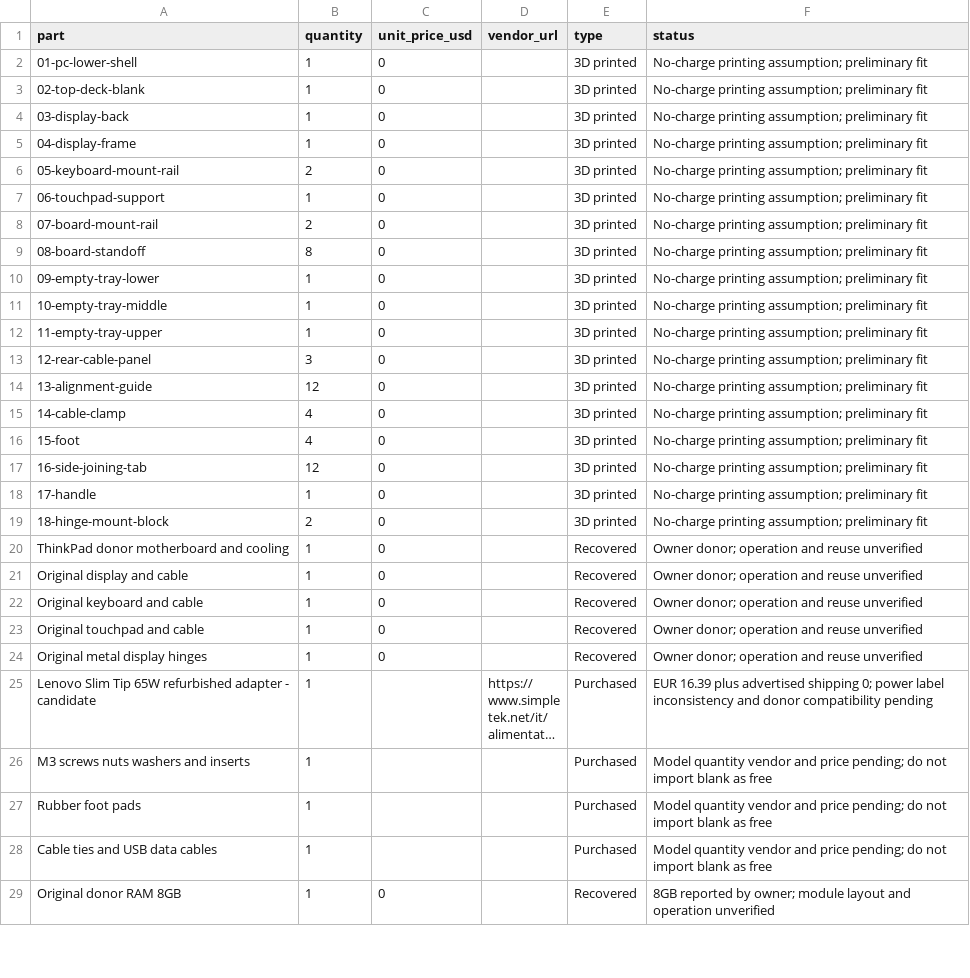
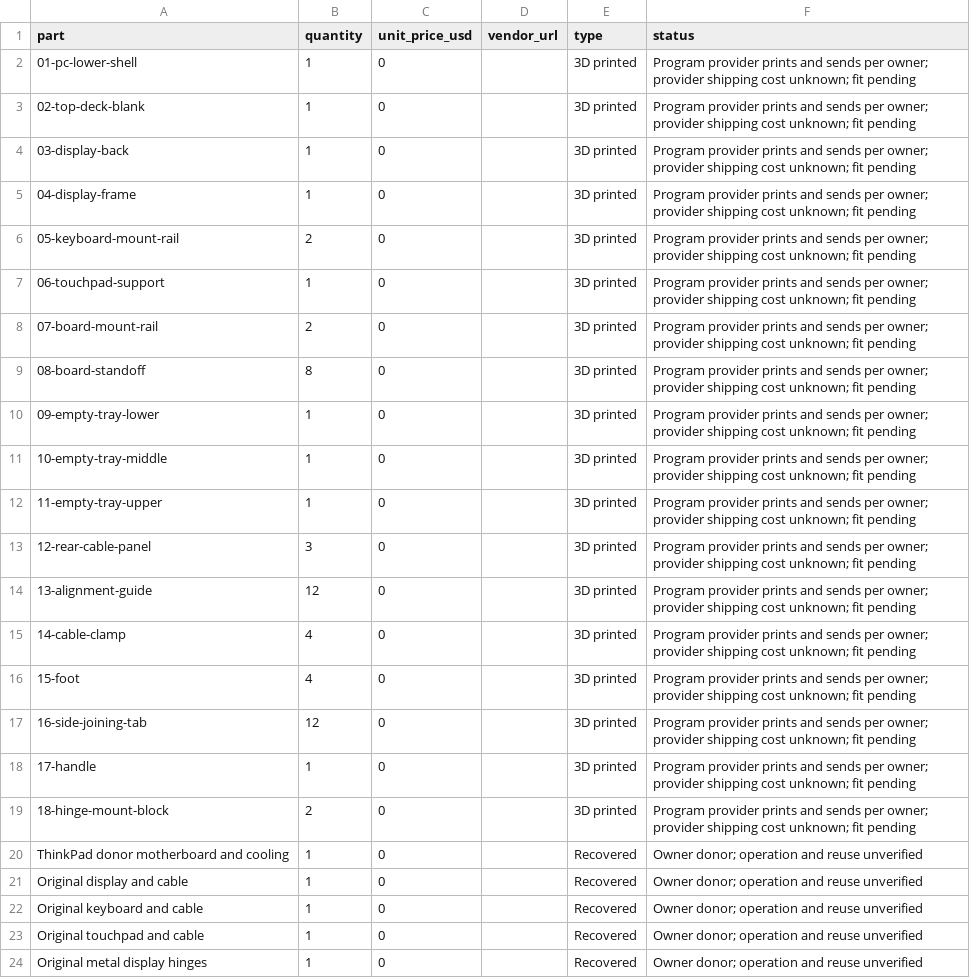
Before and after one commit to samurayxray/ModuDeck, a CSV file: BOM.csv, drawn as a sheet; only a part is shown; the shorter side is filled out with more unchanged rows; long unchanged cells end in ….

Commit message:
Record zero-cost provider printing for legacy and current printable parts

```diff
--- a/BOM.csv
+++ b/BOM.csv
@@ -1,20 +1,20 @@
 part,quantity,unit_price_usd,vendor_url,type,status
-01-pc-lower-shell,1,0,,3D printed,No-charge printing assumption; preliminary fit
-02-top-deck-blank,1,0,,3D printed,No-charge printing assumption; preliminary fit
-03-display-back,1,0,,3D printed,No-charge printing assumption; preliminary fit
-04-display-frame,1,0,,3D printed,No-charge printing assumption; preliminary fit
-05-keyboard-mount-rail,2,0,,3D printed,No-charge printing assumption; preliminary fit
-06-touchpad-support,1,0,,3D printed,No-charge printing assumption; preliminary fit
-07-board-mount-rail,2,0,,3D printed,No-charge printing assumption; preliminary fit
-08-board-standoff,8,0,,3D printed,No-charge printing assumption; preliminary fit
-09-empty-tray-lower,1,0,,3D printed,No-charge printing assumption; preliminary fit
-10-empty-tray-middle,1,0,,3D printed,No-charge printing assumption; preliminary fit
-11-empty-tray-upper,1,0,,3D printed,No-charge printing assumption; preliminary fit
-12-rear-cable-panel,3,0,,3D printed,No-charge printing assumption; preliminary fit
-13-alignment-guide,12,0,,3D printed,No-charge printing assumption; preliminary fit
-14-cable-clamp,4,0,,3D printed,No-charge printing assumption; preliminary fit
-15-foot,4,0,,3D printed,No-charge printing assumption; preliminary fit
-16-side-joining-tab,12,0,,3D printed,No-charge printing assumption; preliminary fit
-17-handle,1,0,,3D printed,No-charge printing assumption; preliminary fit
-18-hinge-mount-block,2,0,,3D printed,No-charge printing assumption; preliminary fit
+01-pc-lower-shell,1,0,,3D printed,Program provider prints and sends per owner; provider shipping cost unknown; fit pending
+02-top-deck-blank,1,0,,3D printed,Program provider prints and sends per owner; provider shipping cost unknown; fit pending
+03-display-back,1,0,,3D printed,Program provider prints and sends per owner; provider shipping cost unknown; fit pending
+04-display-frame,1,0,,3D printed,Program provider prints and sends per owner; provider shipping cost unknown; fit pending
+05-keyboard-mount-rail,2,0,,3D printed,Program provider prints and sends per owner; provider shipping cost unknown; fit pending
+06-touchpad-support,1,0,,3D printed,Program provider prints and sends per owner; provider shipping cost unknown; fit pending
+07-board-mount-rail,2,0,,3D printed,Program provider prints and sends per owner; provider shipping cost unknown; fit pending
+08-board-standoff,8,0,,3D printed,Program provider prints and sends per owner; provider shipping cost unknown; fit pending
+09-empty-tray-lower,1,0,,3D printed,Program provider prints and sends per owner; provider shipping cost unknown; fit pending
+10-empty-tray-middle,1,0,,3D printed,Program provider prints and sends per owner; provider shipping cost unknown; fit pending
+11-empty-tray-upper,1,0,,3D printed,Program provider prints and sends per owner; provider shipping cost unknown; fit pending
+12-rear-cable-panel,3,0,,3D printed,Program provider prints and sends per owner; provider shipping cost unknown; fit pending
+13-alignment-guide,12,0,,3D printed,Program provider prints and sends per owner; provider shipping cost unknown; fit pending
+14-cable-clamp,4,0,,3D printed,Program provider prints and sends per owner; provider shipping cost unknown; fit pending
+15-foot,4,0,,3D printed,Program provider prints and sends per owner; provider shipping cost unknown; fit pending
+16-side-joining-tab,12,0,,3D printed,Program provider prints and sends per owner; provider shipping cost unknown; fit pending
+17-handle,1,0,,3D printed,Program provider prints and sends per owner; provider shipping cost unknown; fit pending
+18-hinge-mount-block,2,0,,3D printed,Program provider prints and sends per owner; provider shipping cost unknown; fit pending
 ThinkPad donor motherboard and cooling,1,0,,Recovered,Owner donor; operation and reuse unverified
```
Also changed, not shown: 3 other files.
